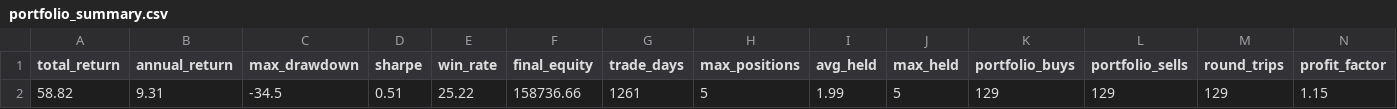
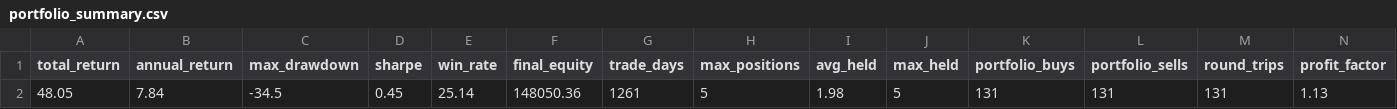
Before and after one commit to eclatnest/etf-consensus, a CSV file: published/daily/portfolio_summary.csv, drawn as a sheet; only a part is shown; removed rows and columns are numbered as before the commit, all else as after; rows hold the shown columns only; the diff names each change by its address in the sheet, - before the commit and + after, or states it on an @@ line.

```diff
--- a/published/daily/portfolio_summary.csv
+++ b/published/daily/portfolio_summary.csv
-row 2: 58.82 | 9.31 | -34.5 | 0.51 | 25.22 | 158736.66 | 1261 | 5 | 1.99 | 5 | 129 | 129 | 129 | 1.15
+row 2: 48.05 | 7.84 | -34.5 | 0.45 | 25.14 | 148050.36 | 1261 | 5 | 1.98 | 5 | 131 | 131 | 131 | 1.13
```
Also changed, not shown: published/daily/next_open_actions.csv, published/daily/signals_buy.csv, 5 other files.
